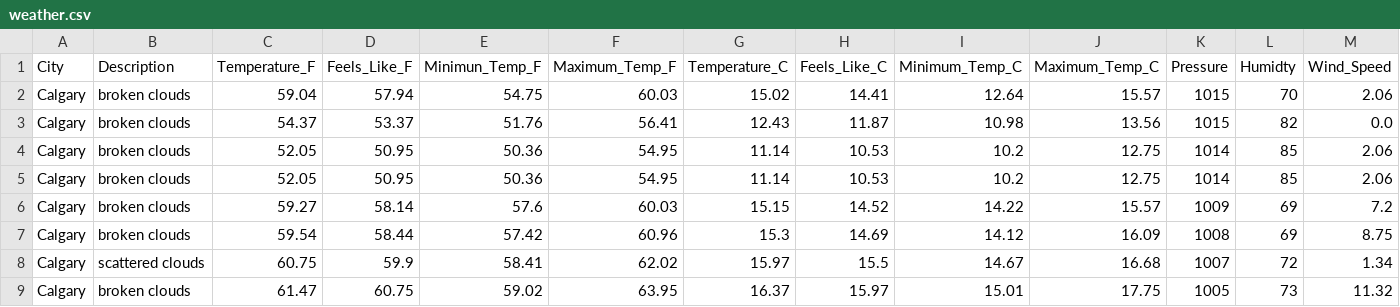
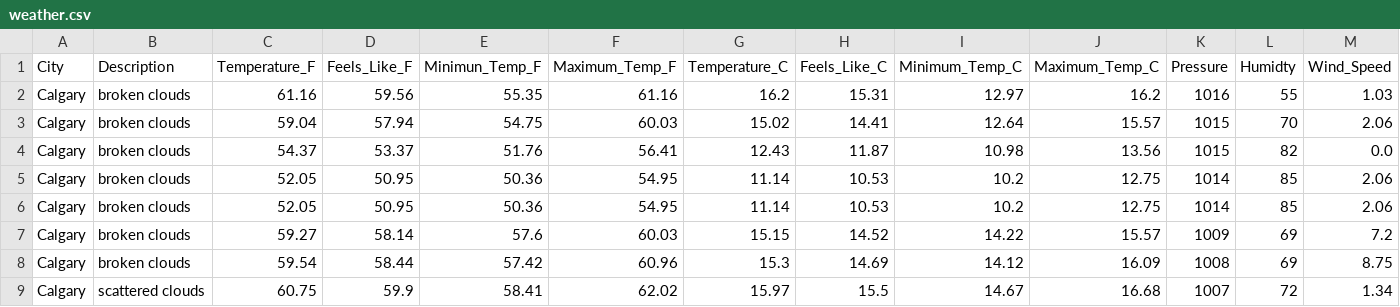
Before and after one commit to dabson2020/Projects, a CSV file: Data_Analysis_and_Data_Engr_Projects/Airflow_Projects/ETL_Weather_Data/concat_data/weather.csv, drawn as a sheet; only a part is shown; the shorter side is filled out with more unchanged rows; rows hold the shown columns only; the diff names each change by its address in the sheet, - before the commit and + after, or states it on an @@ line.

Commit message:
Add today's weather data

```diff
--- a/Data_Analysis_and_Data_Engr_Projects/Airflow_Projects/ETL_Weather_Data/concat_data/weather.csv
+++ b/Data_Analysis_and_Data_Engr_Projects/Airflow_Projects/ETL_Weather_Data/concat_data/weather.csv
+row 2: Calgary | broken clouds | 61.16 | 59.56 | 55.35 | 61.16 | 16.2 | 15.31 | 12.97 | 16.2 | 1016 | 55 | 1.03
```
